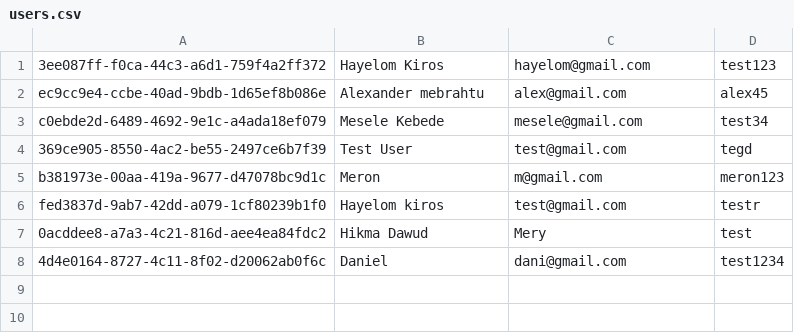
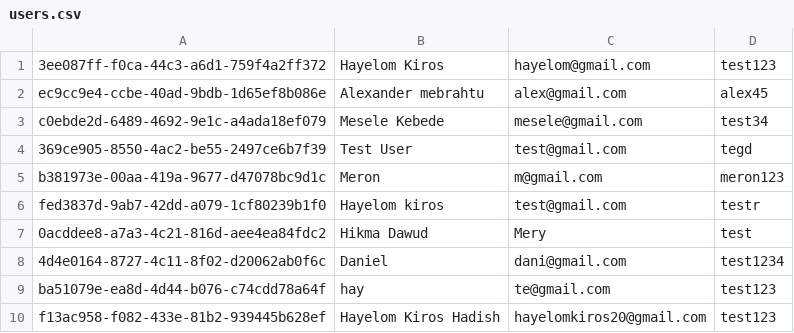
Before and after one commit to hayelom123/cpp, a CSV file: 101/22.systemdev/users.csv, drawn as a sheet.

Commit message:
table display and user logout

```diff
--- a/101/22.systemdev/users.csv
+++ b/101/22.systemdev/users.csv
@@ -8 +8,3 @@ fed3837d-9ab7-42dd-a079-1cf80239b1f0,Hayelom kiros,test@gmail.com,testr
 4d4e0164-8727-4c11-8f02-d20062ab0f6c,Daniel,dani@gmail.com,test1234
+ba51079e-ea8d-4d44-b076-c74cdd78a64f,hay,te@gmail.com,test123
+f13ac958-f082-433e-81b2-939445b628ef,Hayelom Kiros Hadish,hayelomkiros20@gmail.com,test123
```
Also changed, not shown: 5 other files.
